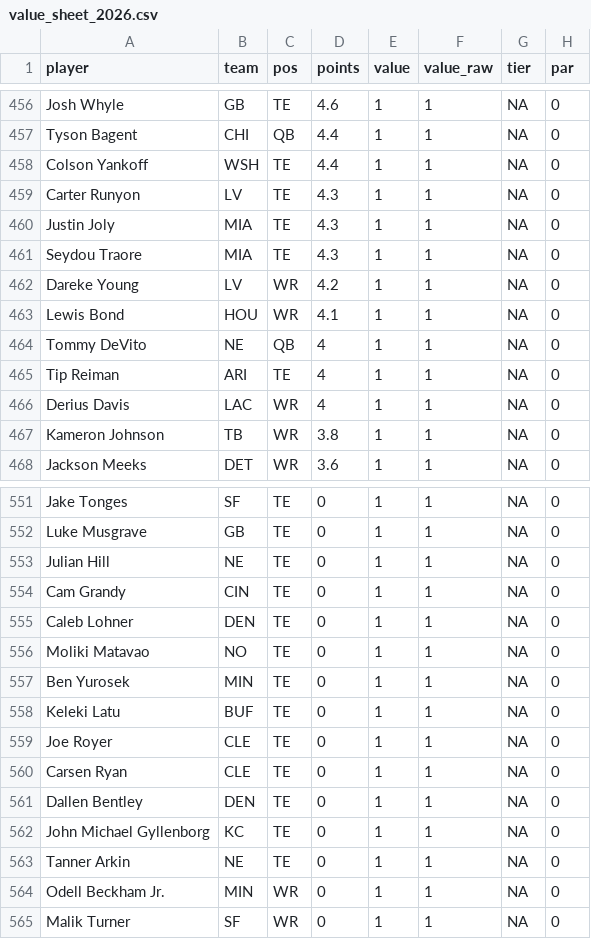
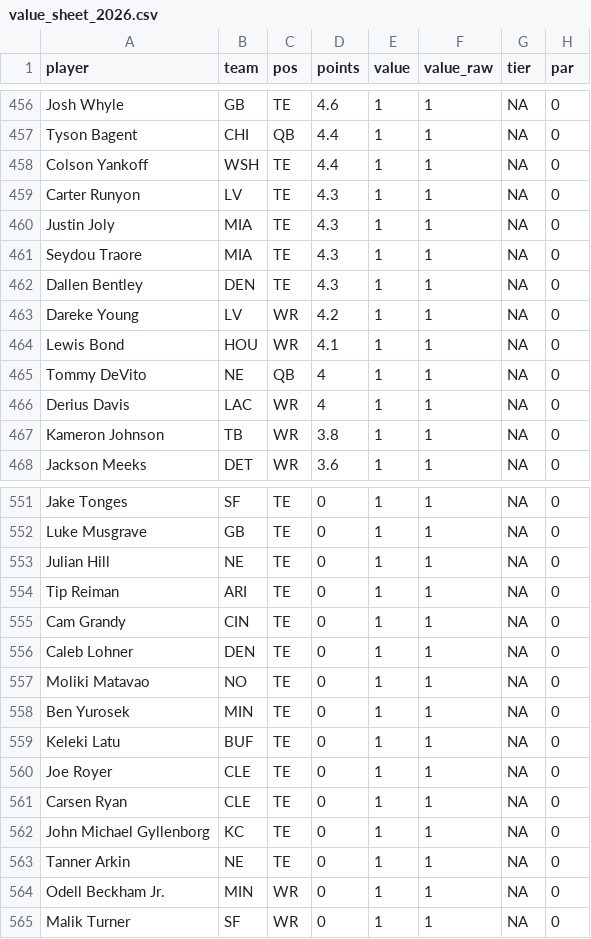
Before and after one commit to mikemartin/fantasy-football-auction-optimizer, a CSV file: data/value_sheet_2026.csv, drawn as a sheet; only a part is shown, gaps mark what is left out.

```diff
--- a/data/value_sheet_2026.csv
+++ b/data/value_sheet_2026.csv
@@ -461,2 +461,3 @@ Justin Joly,MIA,TE,4.3,1,1,NA,0
 Seydou Traore,MIA,TE,4.3,1,1,NA,0
+Dallen Bentley,DEN,TE,4.3,1,1,NA,0
 Dareke Young,LV,WR,4.2,1,1,NA,0
@@ -464,3 +465,2 @@ Lewis Bond,HOU,WR,4.1,1,1,NA,0
 Tommy DeVito,NE,QB,4,1,1,NA,0
-Tip Reiman,ARI,TE,4,1,1,NA,0
 Derius Davis,LAC,WR,4,1,1,NA,0
@@ -553,2 +553,3 @@ Luke Musgrave,GB,TE,0,1,1,NA,0
 Julian Hill,NE,TE,0,1,1,NA,0
+Tip Reiman,ARI,TE,0,1,1,NA,0
 Cam Grandy,CIN,TE,0,1,1,NA,0
@@ -560,3 +561,2 @@ Joe Royer,CLE,TE,0,1,1,NA,0
 Carsen Ryan,CLE,TE,0,1,1,NA,0
-Dallen Bentley,DEN,TE,0,1,1,NA,0
 John Michael Gyllenborg,KC,TE,0,1,1,NA,0
```
Also changed, not shown: data/projections_raw_2026.csv, 1 other file.
